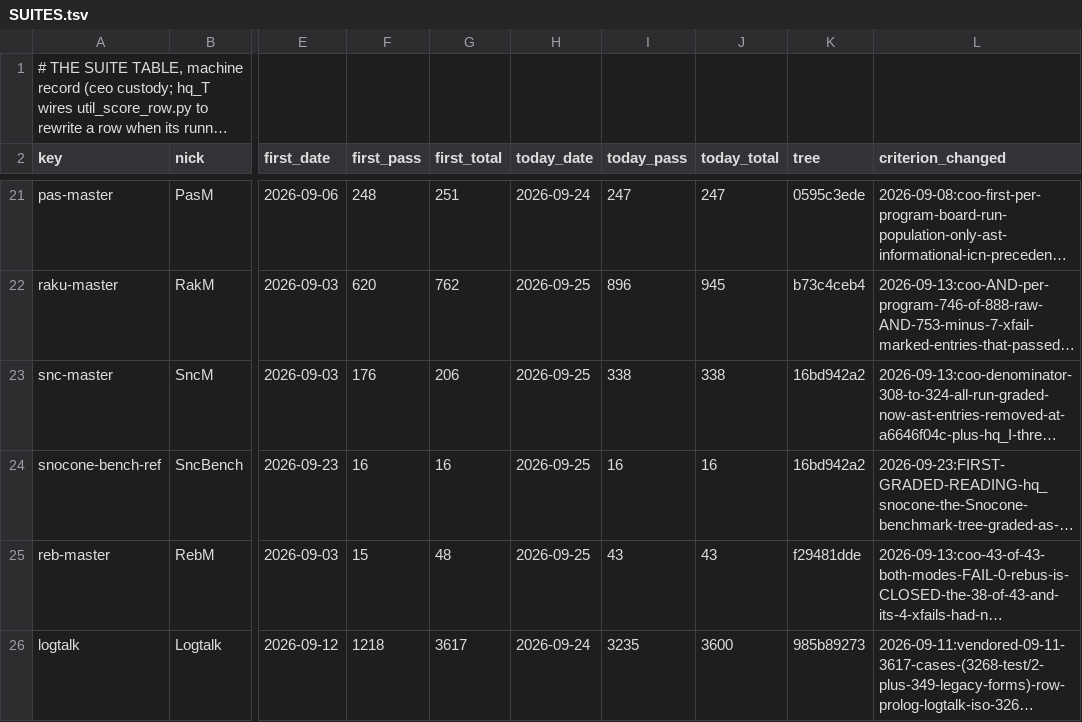
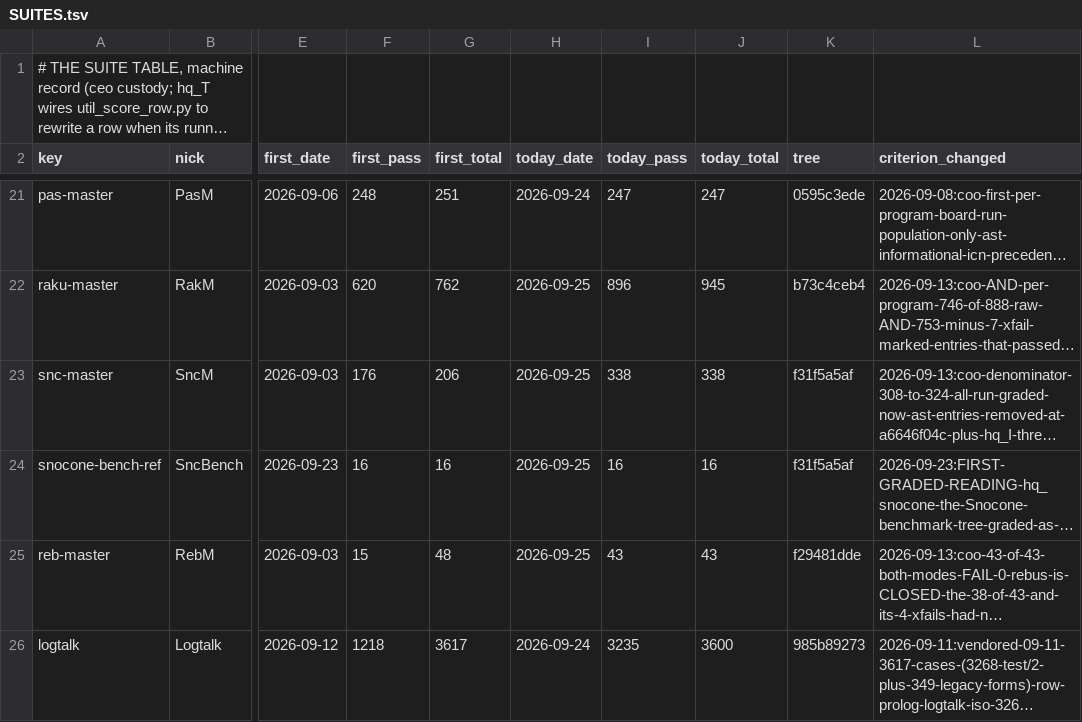
Before and after one commit to snobol4ever/.github, a TSV file: SUITES.tsv, drawn as a sheet; only a part is shown, gaps mark what is left out; long unchanged cells end in …; the diff names each change by its address in the sheet, - before the commit and + after, or states it on an @@ line.

Commit message:
SCORE/SUITES: SncM 338/338 and SncBench 16/16 both modes on SCRIP f31f5a5af -- hq_snocone's per-landing pass over the cfo's 5fc6651ca (the nested-match subject is a rooted runtime record), no Snocone suite moved
SncM: corpus_suite_harness.py run --lang snocone --modes m3,m4 over corpus/tests/snocone/ALL.sc, m3 338/338 FAIL=0, m4 338/338
FAIL=0, xfail 0. SncBench: test_snocone_bench_suite.sh, 16/16 in m3 and m4 across the process, iter and time angles, every
program at its declared heap. Incremental make on f31f5a5af, corpus 09dc7f940, RT_OPT=-O0. The rows were written by
util_score_row.py from the runners' own board lines, archived verbatim in board-lines/2026-09-25-hq_snocone.tsv.

```diff
--- a/SUITES.tsv
+++ b/SUITES.tsv
-K23:K24 (tree): 16bd942a2
+K23:K24 (tree): f31f5a5af
```
Also changed, not shown: board-lines/2026-09-25-hq_snocone.tsv, 1 other file.
